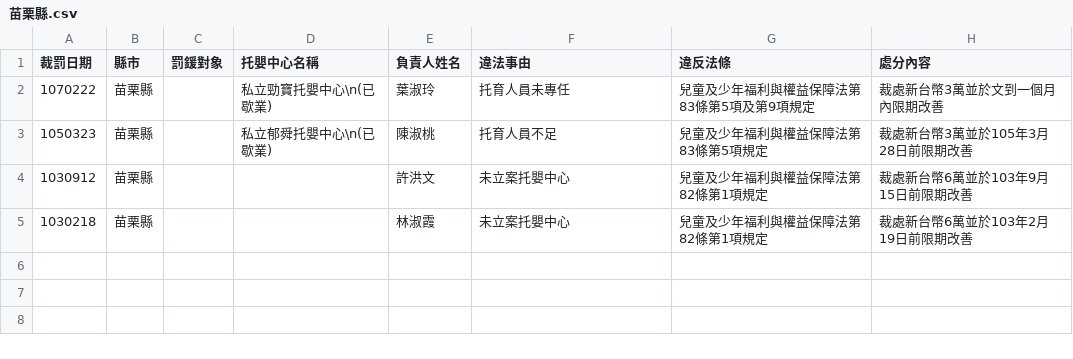
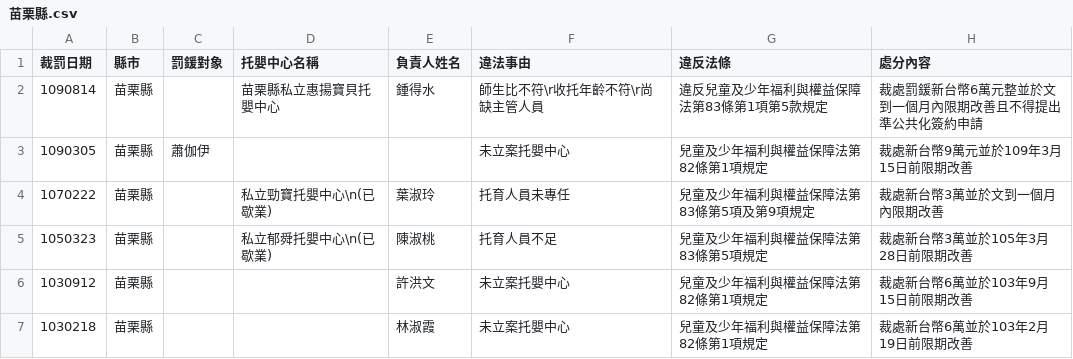
Before and after one commit to kiang/cwisweb.sfaa.gov.tw, a CSV file: data/苗栗縣.csv, drawn as a sheet; the diff names each change by its address in the sheet, - before the commit and + after, or states it on an @@ line.

Commit message:
update data

```diff
--- a/data/苗栗縣.csv
+++ b/data/苗栗縣.csv
+row 2: 1090814 | 苗栗縣 |  | 苗栗縣私立惠揚寶貝托嬰中心 | 鍾得水 | 師生比不符\r收托年齡不符\r尚缺主管人員 | 違反兒童及少年福利與權益保障法第83條第1項第5款規定 | 裁處罰鍰新台幣6萬元整並於文到一個月內限期改善且不得提出準公共化簽約申請
+row 3: 1090305 | 苗栗縣 | 蕭伽伊 |  |  | 未立案托嬰中心 | 兒童及少年福利與權益保障法第82條第1項規定 | 裁處新台幣9萬元並於109年3月15日前限期改善
```
Also changed, not shown: data/新竹縣.csv, data/臺南市.csv, 21 other files.
